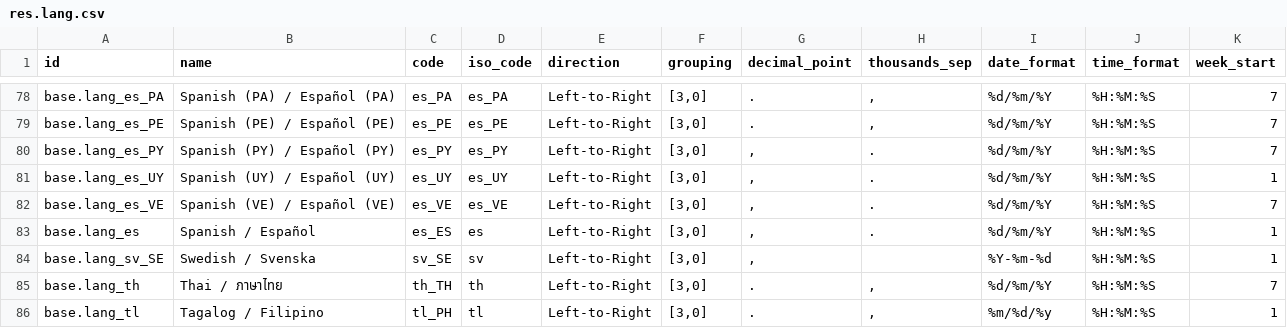
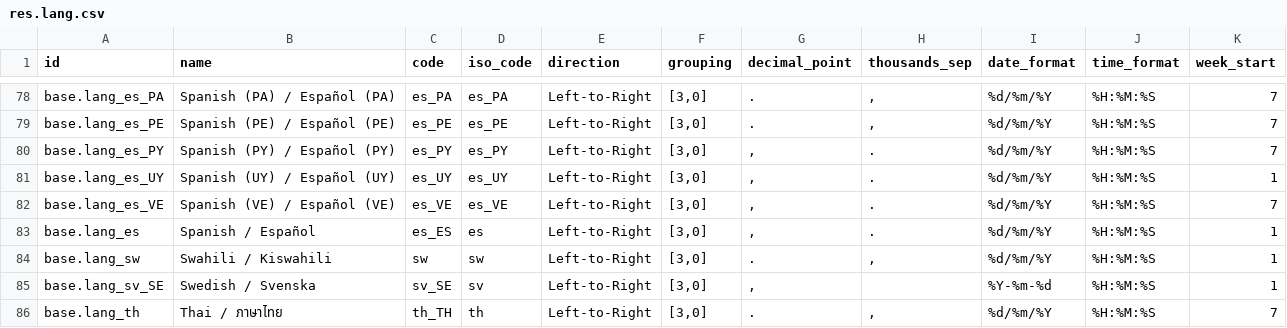
Before and after one commit to RawEvan/odoo-lite, a CSV file: odoo/addons/base/data/res.lang.csv, drawn as a sheet; only a part is shown, gaps mark what is left out; the shorter side is filled out with more unchanged rows; the diff names each change by its address in the sheet, - before the commit and + after, or states it on an @@ line.

```diff
--- a/odoo/addons/base/data/res.lang.csv
+++ b/odoo/addons/base/data/res.lang.csv
+row 84: base.lang_sw | Swahili / Kiswahili | sw | sw | Left-to-Right | [3,0] | . | , | %d/%m/%Y | %H:%M:%S | 1
```
Also changed, not shown: 32 other files.
